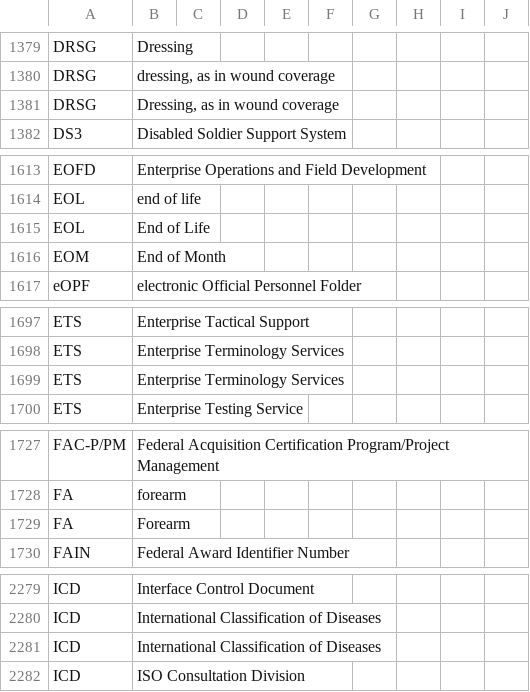
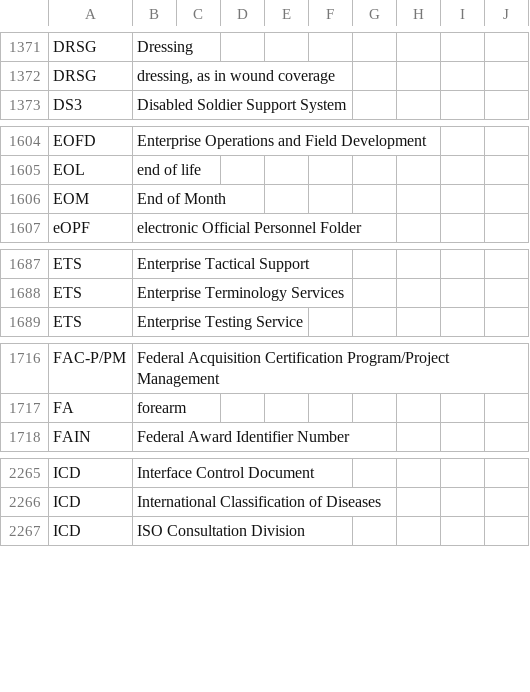
Before and after one commit to department-of-veterans-affairs/acronyms, a CSV file: acronyms.csv, drawn as a sheet; only a part is shown, gaps mark what is left out; removed rows and columns are numbered as before the commit, all else as after; the diff covers the shown part only; the diff names each change by its address in the sheet, - before the commit and + after, or states it on an @@ line.

```diff
--- a/acronyms.csv
+++ b/acronyms.csv
-row 1381: DRSG | Dressing, as in wound coverage
-row 1615: EOL | End of Life
-row 1699: ETS | Enterprise Terminology Services
-row 1729: FA | Forearm
-row 2281: ICD | International Classification of Diseases
```
Also changed, not shown: 1 added row, 34 removed rows and 1 edited cell elsewhere in this file, 2 other files.
